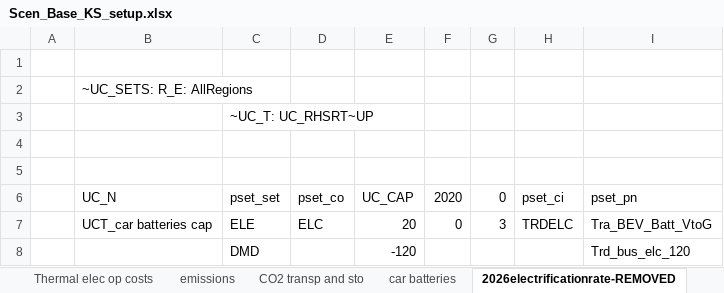
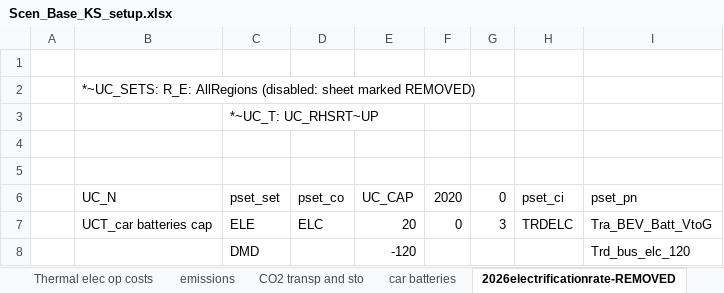
Before and after one commit to seanli12354/KiNESYS_BattCircularity-main, an Excel workbook: SuppXLS/Scen_Base_KS_setup.xlsx, sheet 2026electrificationrate-REMOVED, drawn as a sheet; only a part is shown; values as stored, in another font and other column widths than the file's, no borders; the diff names each change by its address in the sheet, - before the commit and + after, or states it on an @@ line.

Commit message:
claude concise inputs

```diff
--- a/SuppXLS/Scen_Base_KS_setup.xlsx (sheet 2026electrificationrate-REMOVED)
+++ b/SuppXLS/Scen_Base_KS_setup.xlsx (sheet 2026electrificationrate-REMOVED)
-B2: ~UC_SETS: R_E: AllRegions
+B2: *~UC_SETS: R_E: AllRegions (disabled: sheet marked REMOVED)
-C3: ~UC_T: UC_RHSRT~UP
+C3: *~UC_T: UC_RHSRT~UP
```
